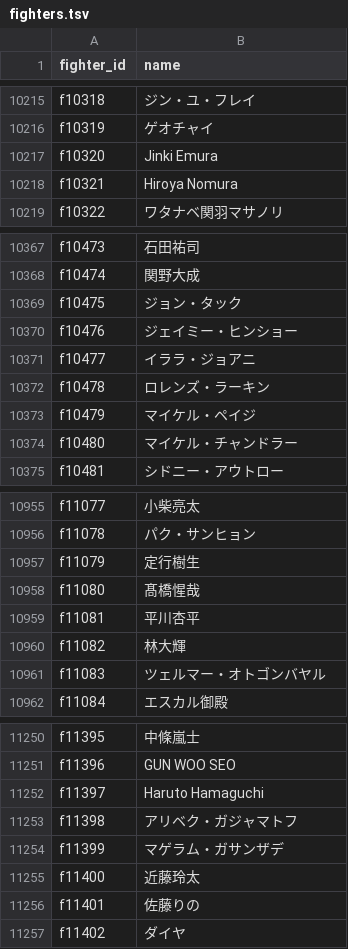
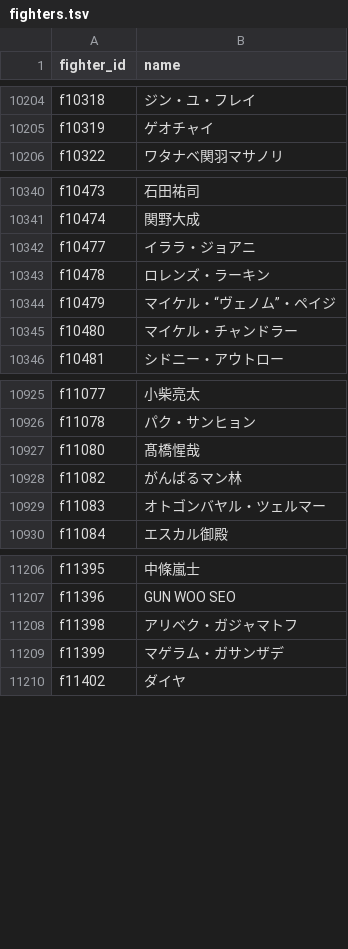
Before and after one commit to japan-mma-record/japan-mma-record.github.io, a TSV file: data/core/fighters.tsv, drawn as a sheet; only a part is shown, gaps mark what is left out; the diff covers the shown part only.

```diff
--- a/data/core/fighters.tsv
+++ b/data/core/fighters.tsv
@@ -10216,4 +10205,2 @@ f10318	ジン・ユ・フレイ
 f10319	ゲオチャイ
-f10320	Jinki Emura
-f10321	Hiroya Nomura
 f10322	ワタナベ関羽マサノリ
@@ -10368,7 +10341,5 @@ f10473	石田祐司
 f10474	関野大成
-f10475	ジョン・タック
-f10476	ジェイミー・ヒンショー
 f10477	イララ・ジョアニ
 f10478	ロレンズ・ラーキン
-f10479	マイケル・ペイジ
+f10479	マイケル・“ヴェノム”・ペイジ
 f10480	マイケル・チャンドラー
@@ -10956,7 +10926,5 @@ f11077	小柴亮太
 f11078	パク・サンヒョン
-f11079	定行樹生
 f11080	髙橋惺哉
-f11081	平川杏平
-f11082	林大輝
-f11083	ツェルマー・オトゴンバヤル
+f11082	がんばるマン林
+f11083	オトゴンバヤル・ツェルマー
 f11084	エスカル御殿
@@ -11251,7 +11207,4 @@ f11395	中條嵐士
 f11396	GUN WOO SEO
-f11397	Haruto Hamaguchi
 f11398	アリベク・ガジャマトフ
 f11399	マゲラム・ガサンザデ
-f11400	近藤玲太
-f11401	佐藤りの
 f11402	ダイヤ
```
Also changed, not shown: 46 removed rows and 43 edited cells elsewhere in this file, data/core/events.tsv, 1 other file.
